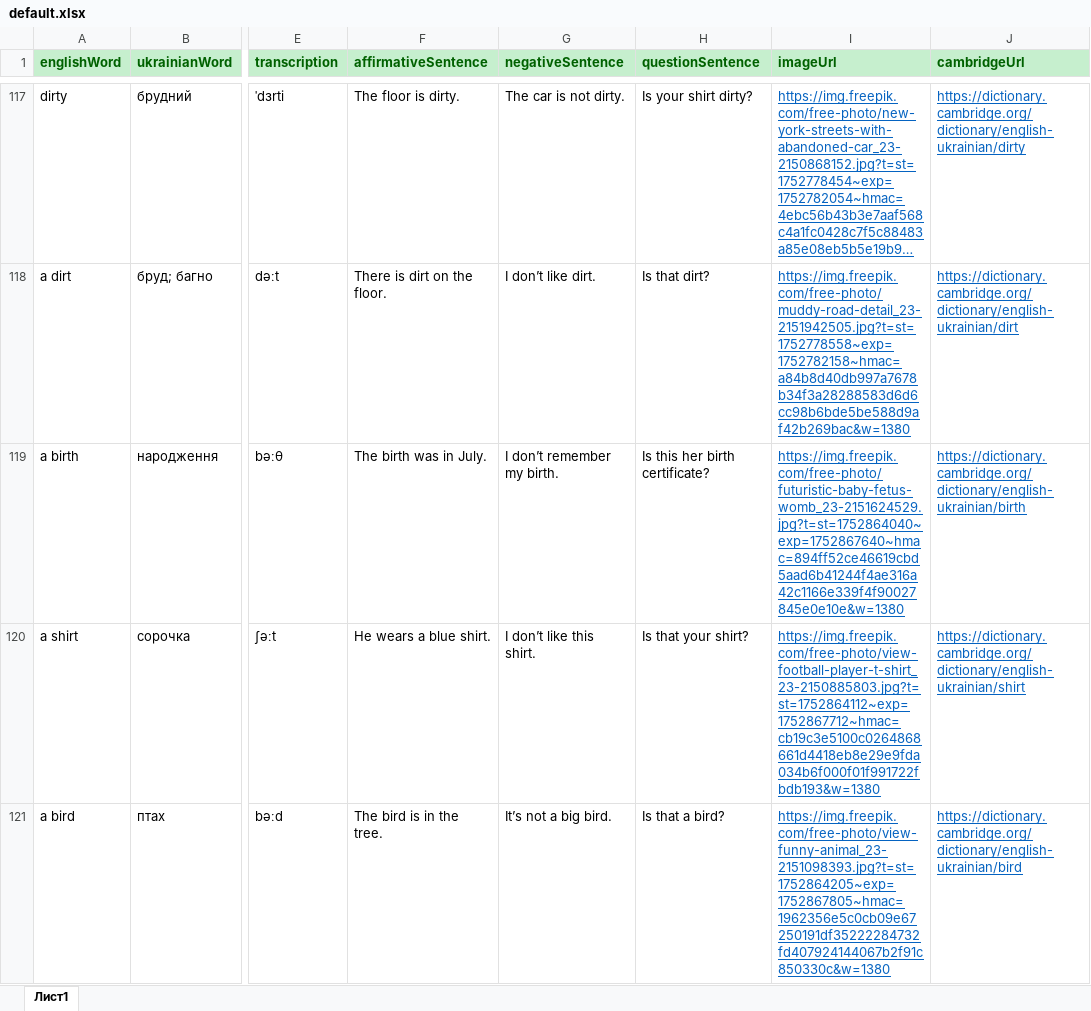
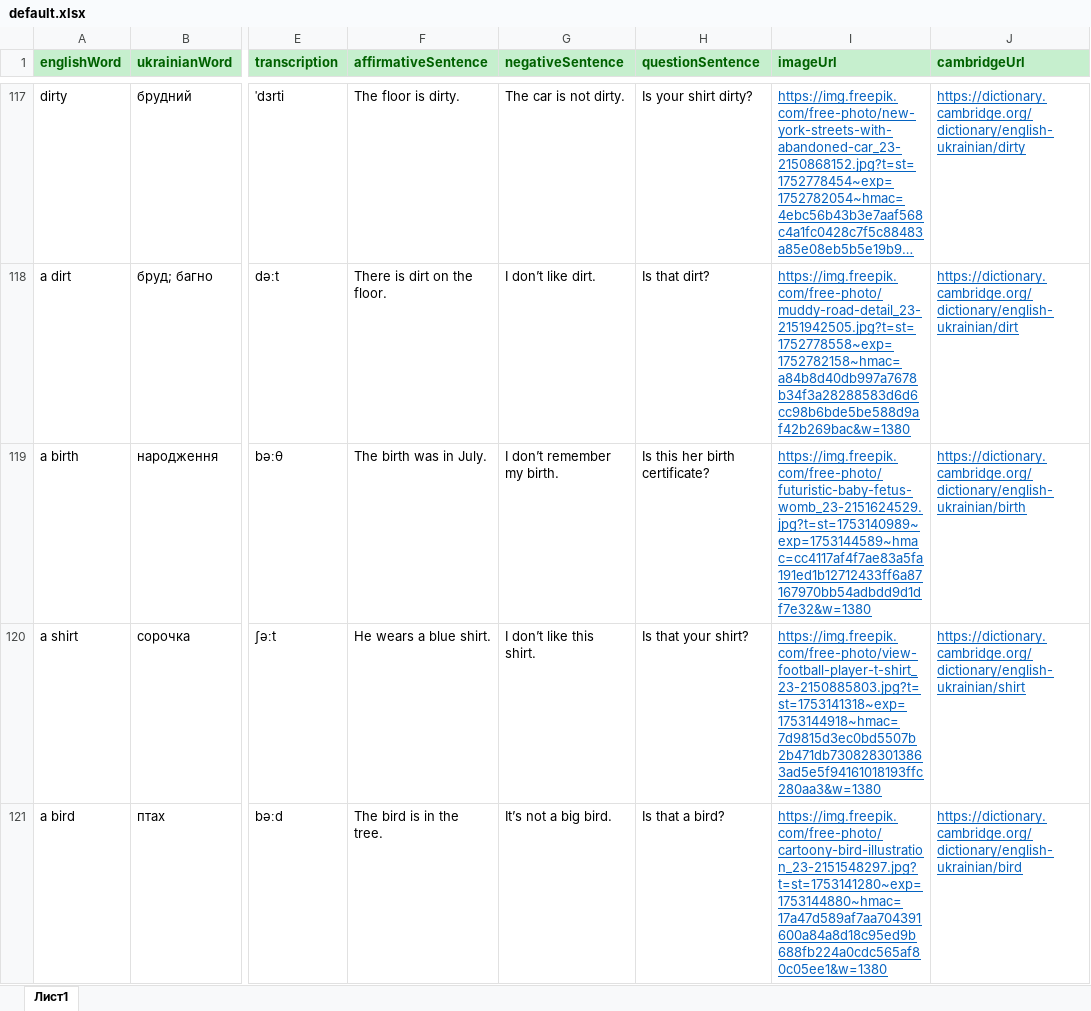
Before and after one commit to VKohut1807/Word-Quest---react-ts-scss--xlsx, an Excel workbook: public/default.xlsx, sheet Лист1, drawn as a sheet; only a part is shown, gaps mark what is left out; long unchanged cells end in …; values as stored, in another font and other column widths than the file's, no borders; conditional formats not drawn; the diff covers the shown part only; the diff names each change by its address in the sheet, - before the commit and + after, or states it on an @@ line.

```diff
--- a/public/default.xlsx (sheet Лист1)
+++ b/public/default.xlsx (sheet Лист1)
-I119 (imageUrl): https://img.freepik.com/free-photo/futuristic-baby-fetus-womb_23-2151624529.jpg?t=st=1752864040~exp=1752867640~hmac=894ff52ce46619cbd5aad6b41244f4ae316a42c1166e339f4f90027845e0e10e&w=1380
+I119 (imageUrl): https://img.freepik.com/free-photo/futuristic-baby-fetus-womb_23-2151624529.jpg?t=st=1753140989~exp=1753144589~hmac=cc4117af4f7ae83a5fa191ed1b12712433ff6a87167970bb54adbdd9d1df7e32&w=1380
-I120 (imageUrl): https://img.freepik.com/free-photo/view-football-player-t-shirt_23-2150885803.jpg?t=st=1752864112~exp=1752867712~hmac=cb19c3e5100c0264868661d4418eb8e29e9fda034b6f000f01f991722fbdb193&w=1380
+I120 (imageUrl): https://img.freepik.com/free-photo/view-football-player-t-shirt_23-2150885803.jpg?t=st=1753141318~exp=1753144918~hmac=7d9815d3ec0bd5507b2b471db7308283013863ad5e5f94161018193ffc280aa3&w=1380
-I121 (imageUrl): https://img.freepik.com/free-photo/view-funny-animal_23-2151098393.jpg?t=st=1752864205~exp=1752867805~hmac=1962356e5c0cb09e67250191df35222284732fd407924144067b2f91c850330c&w=1380
+I121 (imageUrl): https://img.freepik.com/free-photo/cartoony-bird-illustration_23-2151548297.jpg?t=st=1753141280~exp=1753144880~hmac=17a47d589af7aa704391600a84a8d18c95ed9b688fb224a0cdc565af80c05ee1&w=1380
```
Also changed, not shown: 14 edited cells elsewhere in this sheet, 14 other files.
